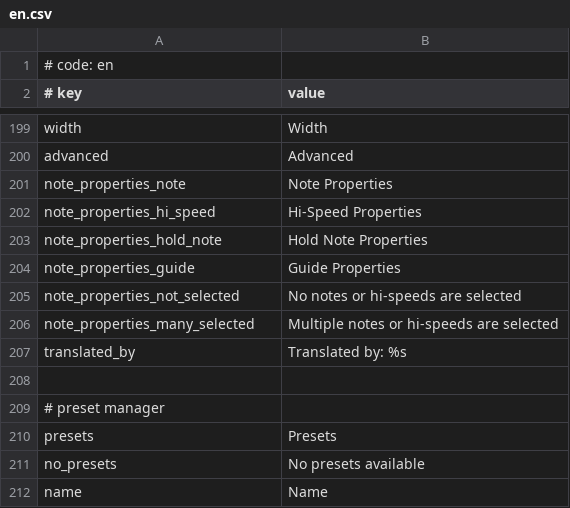
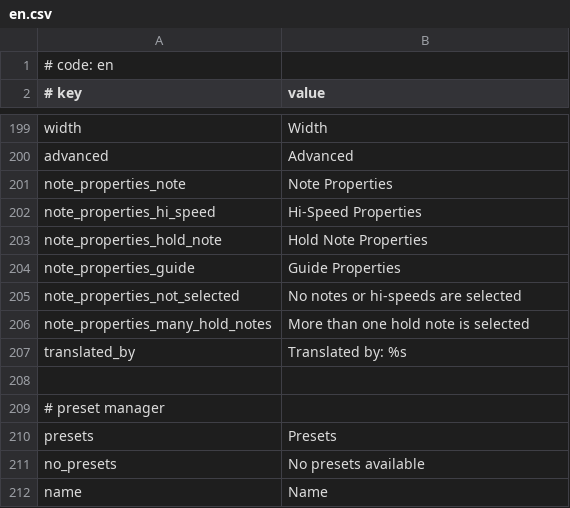
Before and after one commit to rodneykeilson/MikuMikuWorldEX, a CSV file: MikuMikuWorld/res/i18n/en.csv, drawn as a sheet; only a part is shown, gaps mark what is left out.

```diff
--- a/MikuMikuWorld/res/i18n/en.csv
+++ b/MikuMikuWorld/res/i18n/en.csv
@@ -205,3 +205,3 @@ note_properties_guide,Guide Properties
 note_properties_not_selected,No notes or hi-speeds are selected
-note_properties_many_selected,Multiple notes or hi-speeds are selected
+note_properties_many_hold_notes,More than one hold note is selected
 translated_by,Translated by: %s
```
Also changed, not shown: MikuMikuWorld/res/i18n/.template.csv, MikuMikuWorld/res/i18n/es.csv, 13 other files.
